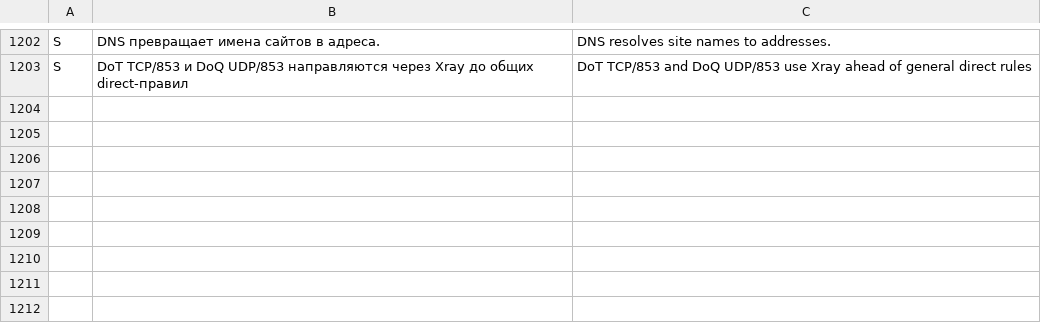
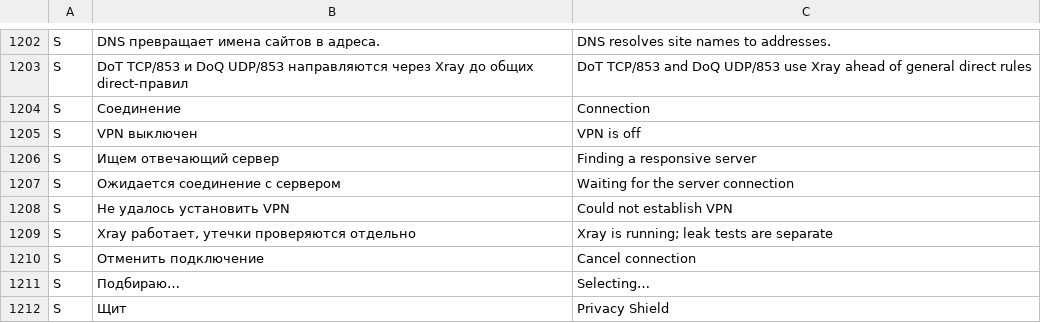
Before and after one commit to lolokeksu09/Vitrum, a TSV file: app/src/main/res/raw/i18n_en.tsv, drawn as a sheet; only a part is shown, gaps mark what is left out; the diff names each change by its address in the sheet, - before the commit and + after, or states it on an @@ line.

Commit message:
i18n(ui): translate compact connection statuses and main controls

```diff
--- a/app/src/main/res/raw/i18n_en.tsv
+++ b/app/src/main/res/raw/i18n_en.tsv
+row 1204: S | Соединение | Connection
+row 1205: S | VPN выключен | VPN is off
+row 1206: S | Ищем отвечающий сервер | Finding a responsive server
+row 1207: S | Ожидается соединение с сервером | Waiting for the server connection
+row 1208: S | Не удалось установить VPN | Could not establish VPN
+row 1209: S | Xray работает, утечки проверяются отдельно | Xray is running; leak tests are separate
+row 1210: S | Отменить подключение | Cancel connection
+row 1211: S | Подбираю… | Selecting…
+row 1212: S | Щит | Privacy Shield
```
